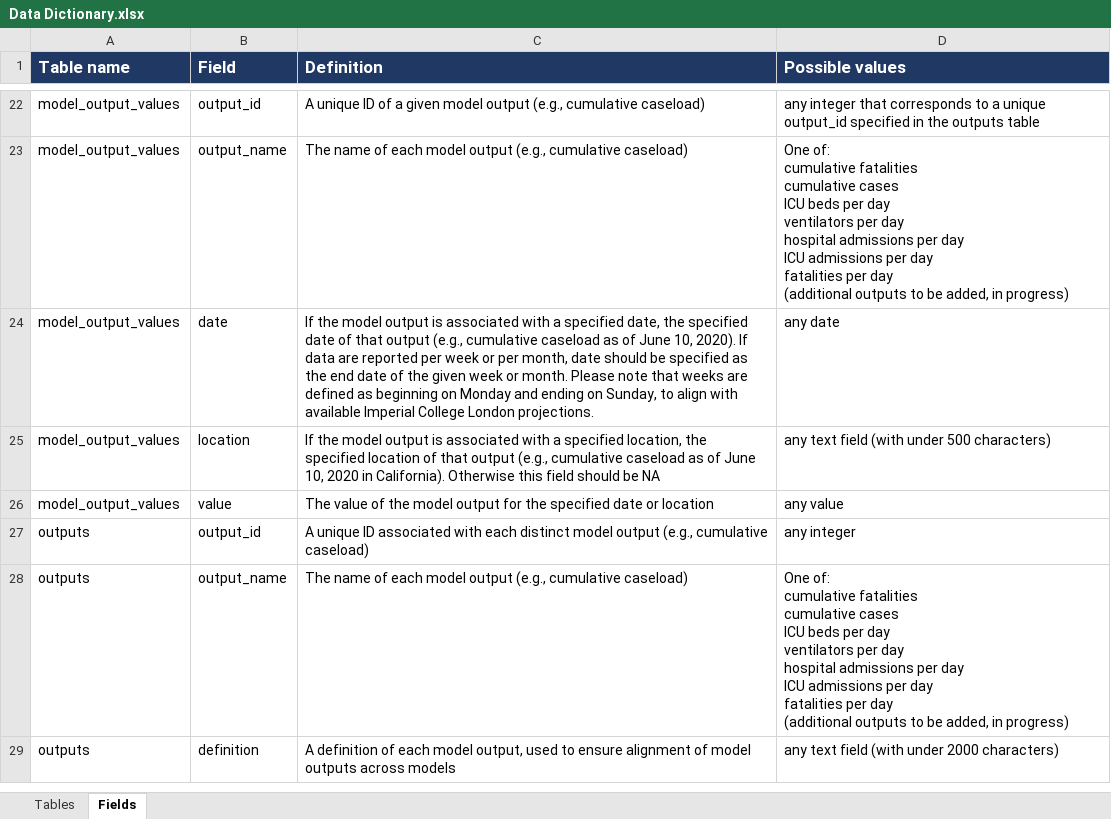
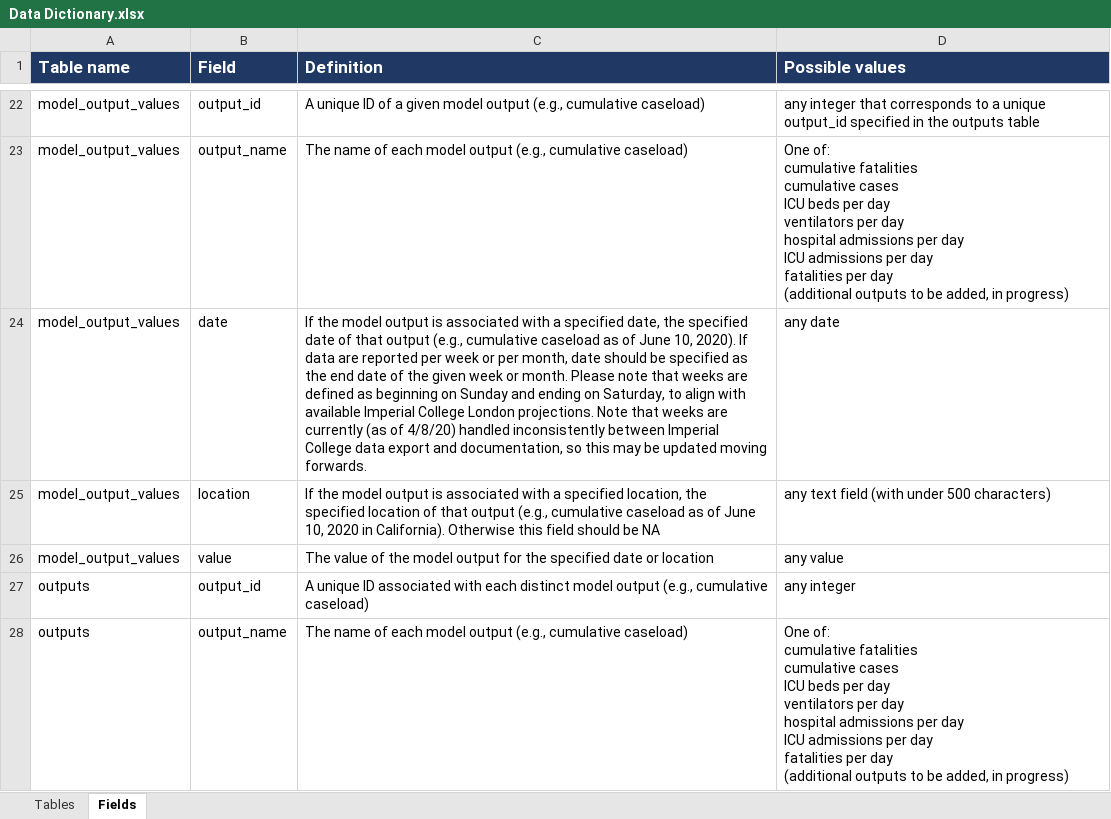
Before and after one commit to Innovate-For-Health/covid-ensemble, an Excel workbook: data/Data Dictionary.xlsx, sheet Fields, drawn as a sheet; only a part is shown, gaps mark what is left out; the shorter side is filled out with more unchanged rows; values as stored, in another font and other column widths than the file's, no borders; the diff names each change by its address in the sheet, - before the commit and + after, or states it on an @@ line.

Commit message:
add notes about unclear Imperial College London dates

```diff
--- a/data/Data Dictionary.xlsx (sheet Fields)
+++ b/data/Data Dictionary.xlsx (sheet Fields)
-C24 (Definition): …beginning on Monday and ending on Sunday, to align with available Imperial College London projections.
+C24 (Definition): …beginning on Sunday and ending on Saturday, to align with available Imperial College London projections. Note that weeks are currently (as of 4/8/20) handled inconsistently between Imperial College data export and documentation, so this may be updated moving forwards.
```
Also changed, not shown: 2 other files.
